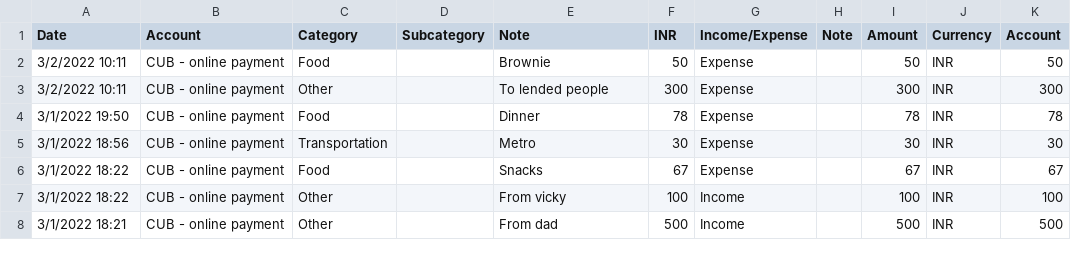
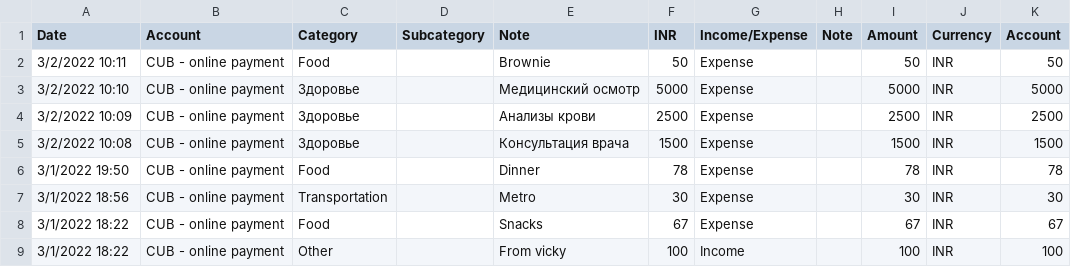
Before and after one commit to SayidSalizhanov/TJMoney, a CSV file: ml-service/TJMoneyML/expense_data_1.csv, drawn as a sheet; only a part is shown; the shorter side is filled out with more unchanged rows; removed rows and columns are numbered as before the commit, all else as after; the diff names each change by its address in the sheet, - before the commit and + after, or states it on an @@ line.

Commit message:
fix: issues with big values and other corrections

```diff
--- a/ml-service/TJMoneyML/expense_data_1.csv
+++ b/ml-service/TJMoneyML/expense_data_1.csv
-row 3: 3/2/2022 10:11 | CUB - online payment | Other |  | To lended people | 300 | Expense |  | 300 | INR | 300
+row 3: 3/2/2022 10:10 | CUB - online payment | Здоровье |  | Медицинский осмотр | 5000 | Expense |  | 5000 | INR | 5000
+row 4: 3/2/2022 10:09 | CUB - online payment | Здоровье |  | Анализы крови | 2500 | Expense |  | 2500 | INR | 2500
+row 5: 3/2/2022 10:08 | CUB - online payment | Здоровье |  | Консультация врача | 1500 | Expense |  | 1500 | INR | 1500
```
Also changed, not shown: 1 other file.
